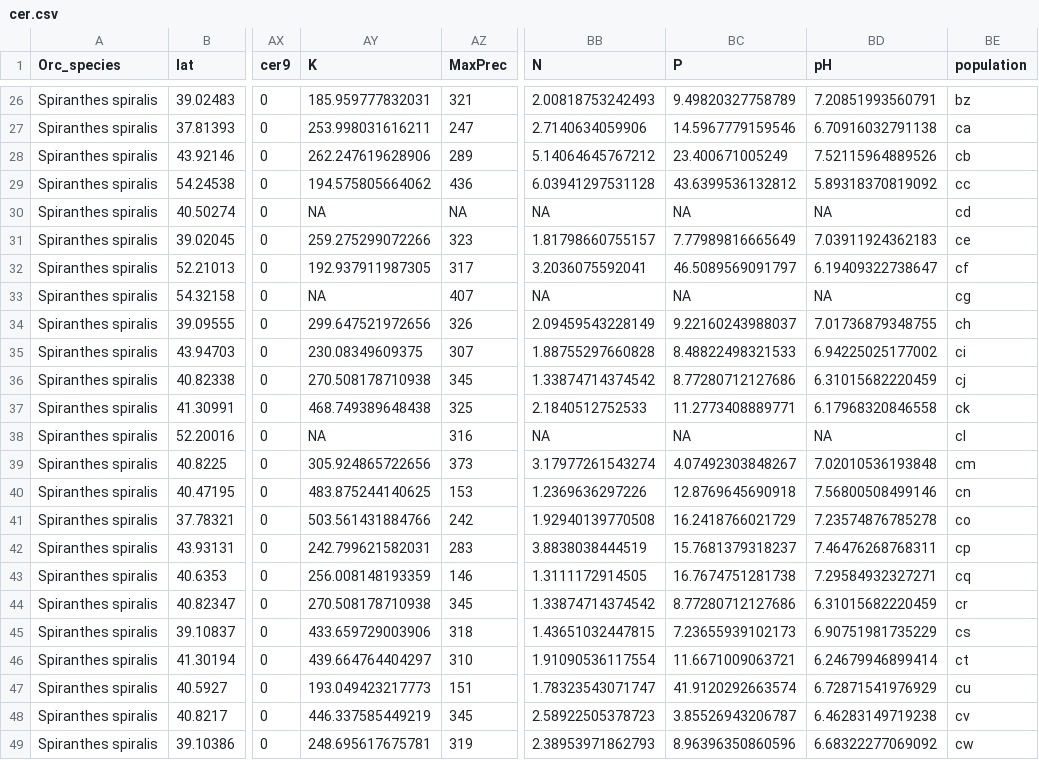
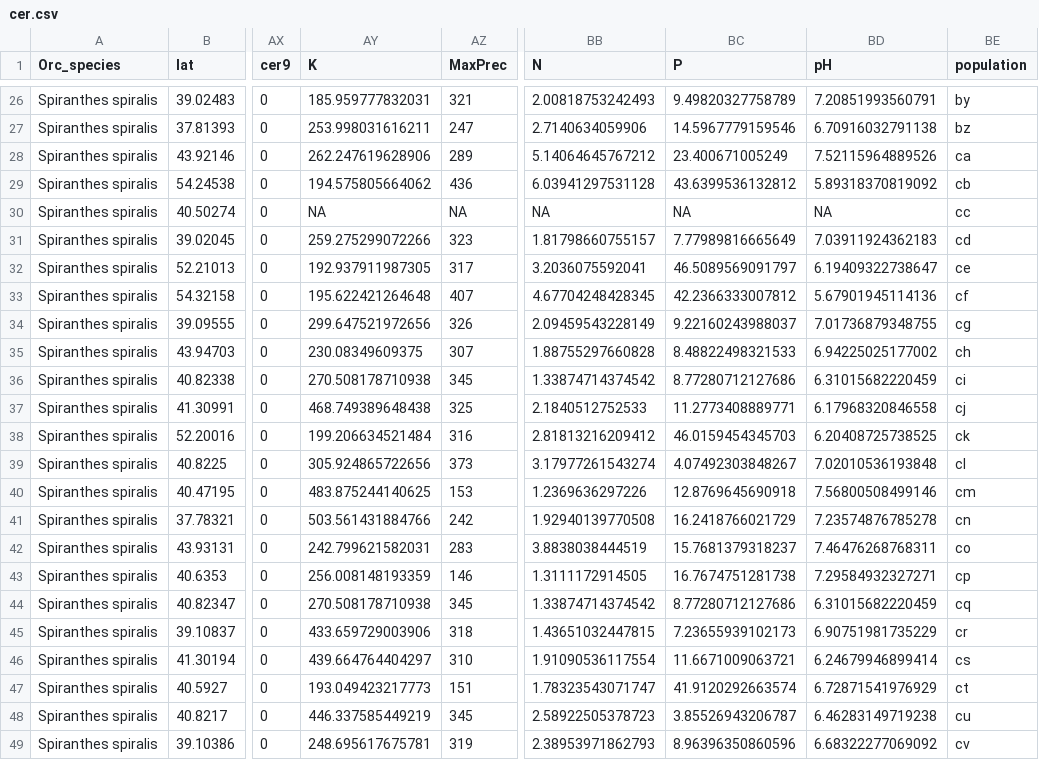
Before and after one commit to arteteco/FunModels, a CSV file: data/matrix/split/cer.csv, drawn as a sheet; only a part is shown, gaps mark what is left out; the diff covers the shown part only; the diff names each change by its address in the sheet, - before the commit and + after, or states it on an @@ line.

```diff
--- a/data/matrix/split/cer.csv
+++ b/data/matrix/split/cer.csv
-BE26 (population): bz
+BE26 (population): by
-BE27 (population): ca
+BE27 (population): bz
-BE28 (population): cb
+BE28 (population): ca
-BE29 (population): cc
+BE29 (population): cb
-BE30 (population): cd
+BE30 (population): cc
-BE31 (population): ce
+BE31 (population): cd
-BE32 (population): cf
+BE32 (population): ce
-AY33 (K): NA
+AY33 (K): 195.622421264648
-BB33 (N): NA
+BB33 (N): 4.67704248428345
-BC33 (P): NA
+BC33 (P): 42.2366333007812
-BD33 (pH): NA
+BD33 (pH): 5.67901945114136
-BE33 (population): cg
+BE33 (population): cf
-BE34 (population): ch
+BE34 (population): cg
-BE35 (population): ci
+BE35 (population): ch
-BE36 (population): cj
+BE36 (population): ci
-BE37 (population): ck
+BE37 (population): cj
-AY38 (K): NA
+AY38 (K): 199.206634521484
-BB38 (N): NA
+BB38 (N): 2.81813216209412
-BC38 (P): NA
+BC38 (P): 46.0159454345703
-BD38 (pH): NA
+BD38 (pH): 6.20408725738525
-BE38 (population): cl
+BE38 (population): ck
-BE39 (population): cm
+BE39 (population): cl
-BE40 (population): cn
+BE40 (population): cm
-BE41 (population): co
+BE41 (population): cn
-BE42 (population): cp
+BE42 (population): co
-BE43 (population): cq
+BE43 (population): cp
-BE44 (population): cr
+BE44 (population): cq
-BE45 (population): cs
+BE45 (population): cr
-BE46 (population): ct
+BE46 (population): cs
-BE47 (population): cu
+BE47 (population): ct
-BE48 (population): cv
+BE48 (population): cu
-BE49 (population): cw
+BE49 (population): cv
```
Also changed, not shown: 33 edited cells elsewhere in this file, data/matrix/split/ino.csv, data/matrix/split/rus.csv, 51 other files.
